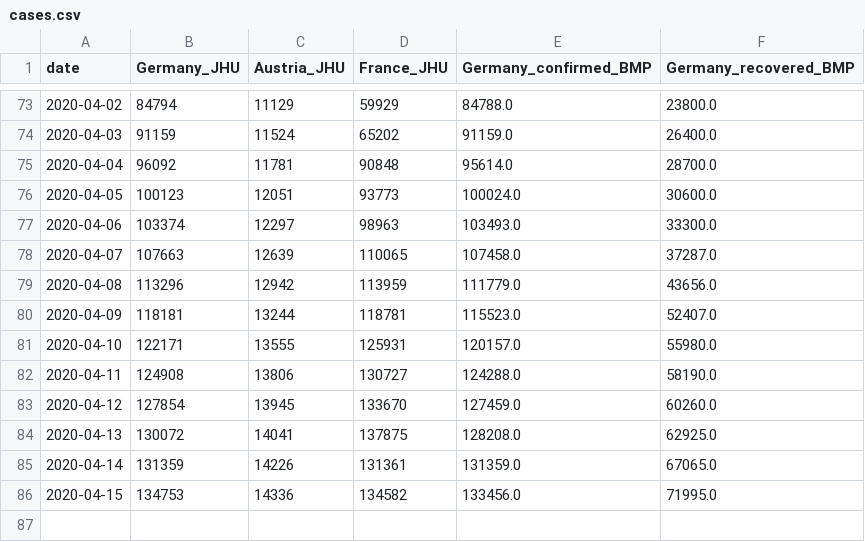
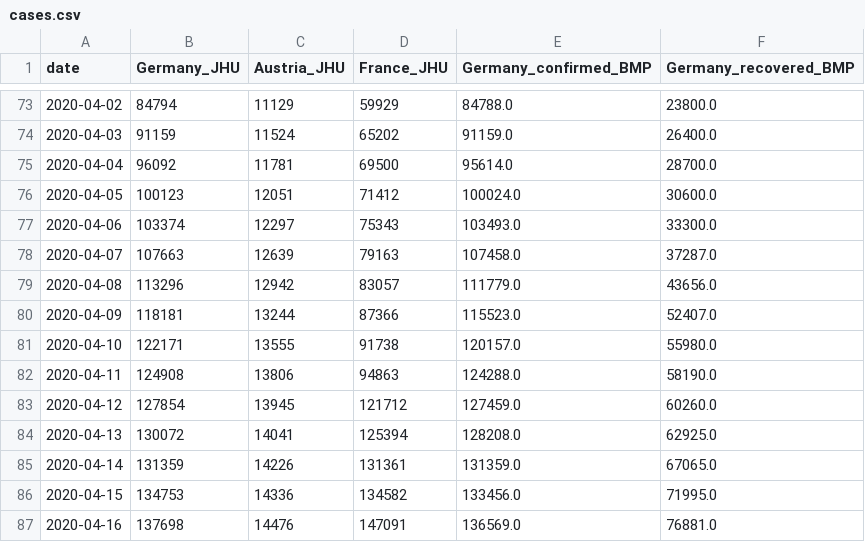
Before and after one commit to mbyt/covid-19_analysis, a CSV file: cases.csv, drawn as a sheet; only a part is shown, gaps mark what is left out.

Commit message:
updating with todays numbers / new cases
plus removing unnecessary cell

```diff
--- a/cases.csv
+++ b/cases.csv
@@ -74,13 +74,14 @@ date,Germany_JHU,Austria_JHU,France_JHU,Germany_confirmed_BMP,Germany_recovered_
 2020-04-03,91159,11524,65202,91159.0,26400.0
-2020-04-04,96092,11781,90848,95614.0,28700.0
-2020-04-05,100123,12051,93773,100024.0,30600.0
-2020-04-06,103374,12297,98963,103493.0,33300.0
-2020-04-07,107663,12639,110065,107458.0,37287.0
-2020-04-08,113296,12942,113959,111779.0,43656.0
-2020-04-09,118181,13244,118781,115523.0,52407.0
-2020-04-10,122171,13555,125931,120157.0,55980.0
-2020-04-11,124908,13806,130727,124288.0,58190.0
-2020-04-12,127854,13945,133670,127459.0,60260.0
-2020-04-13,130072,14041,137875,128208.0,62925.0
+2020-04-04,96092,11781,69500,95614.0,28700.0
+2020-04-05,100123,12051,71412,100024.0,30600.0
+2020-04-06,103374,12297,75343,103493.0,33300.0
+2020-04-07,107663,12639,79163,107458.0,37287.0
+2020-04-08,113296,12942,83057,111779.0,43656.0
+2020-04-09,118181,13244,87366,115523.0,52407.0
+2020-04-10,122171,13555,91738,120157.0,55980.0
+2020-04-11,124908,13806,94863,124288.0,58190.0
+2020-04-12,127854,13945,121712,127459.0,60260.0
+2020-04-13,130072,14041,125394,128208.0,62925.0
 2020-04-14,131359,14226,131361,131359.0,67065.0
 2020-04-15,134753,14336,134582,133456.0,71995.0
+2020-04-16,137698,14476,147091,136569.0,76881.0
```
Also changed, not shown: 2 other files.
